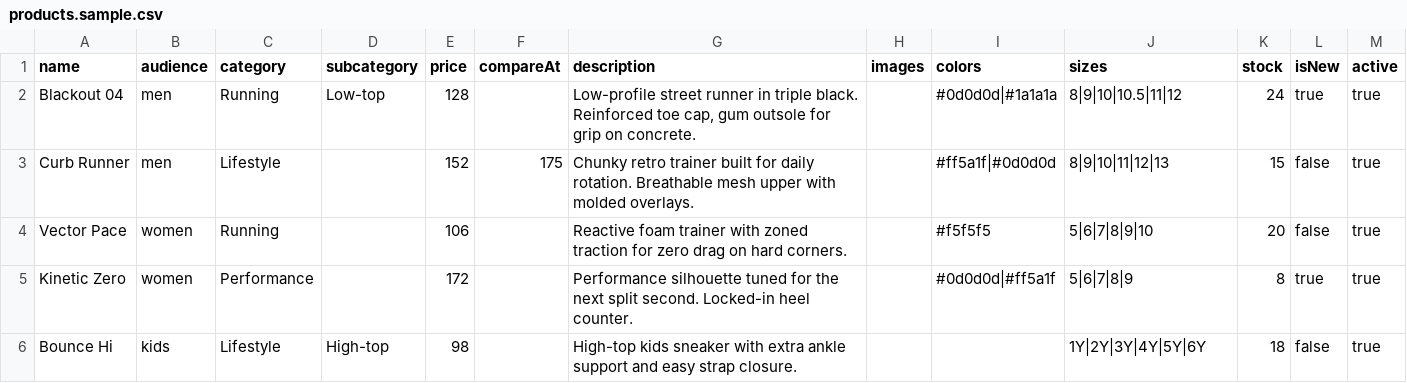
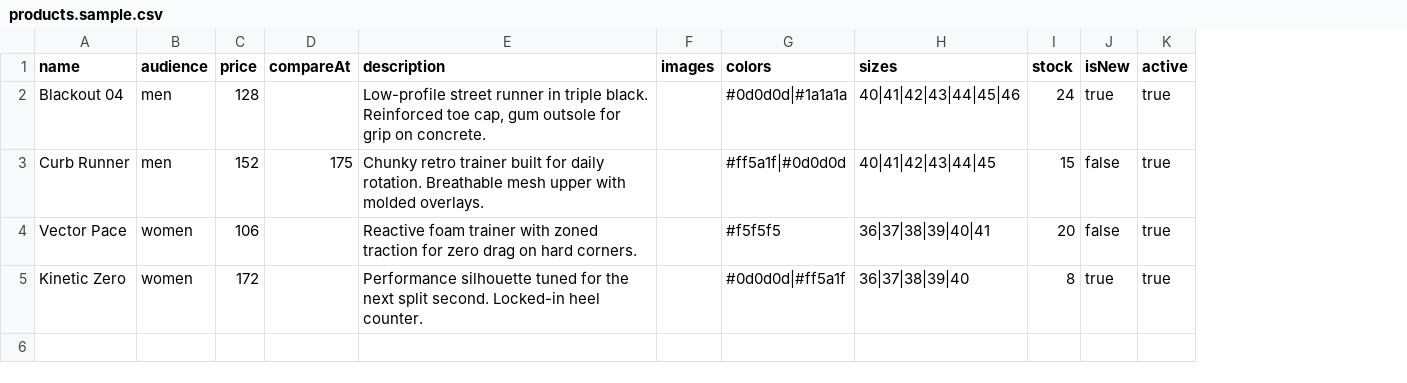
Before and after one commit to fatjonarama/thefridgestore, a CSV file: products.sample.csv, drawn as a sheet; removed rows and columns are numbered as before the commit, all else as after; the diff names each change by its address in the sheet, - before the commit and + after, or states it on an @@ line.

```diff
--- a/products.sample.csv
+++ b/products.sample.csv
-column C (category), rows 2-5: Running | Lifestyle | Running | Performance
-column D (subcategory), row 2: Low-top
-H2 (sizes): 8|9|10|10.5|11|12
+H2 (sizes): 40|41|42|43|44|45|46
-H3 (sizes): 8|9|10|11|12|13
+H3 (sizes): 40|41|42|43|44|45
-H4 (sizes): 5|6|7|8|9|10
+H4 (sizes): 36|37|38|39|40|41
-H5 (sizes): 5|6|7|8|9
+H5 (sizes): 36|37|38|39|40
-row 6: Bounce Hi | kids | Lifestyle | High-top | 98 |  | High-top kids sneaker with extra ankle support and easy strap closure. |  |  | 1Y|2Y|3Y|4Y|5Y|6Y | 18 | false | true
```
Also changed, not shown: 24 other files.
